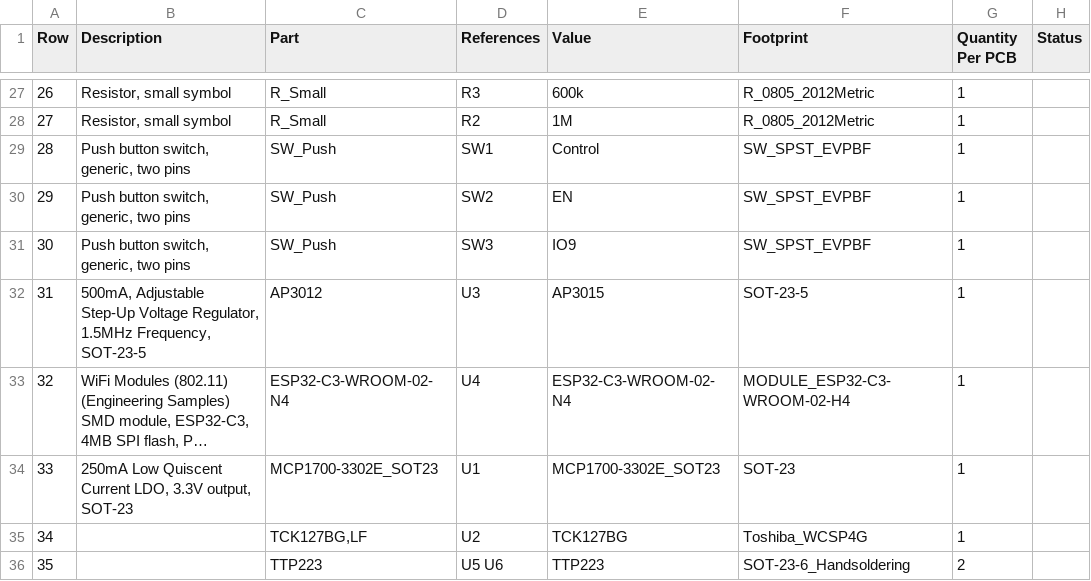
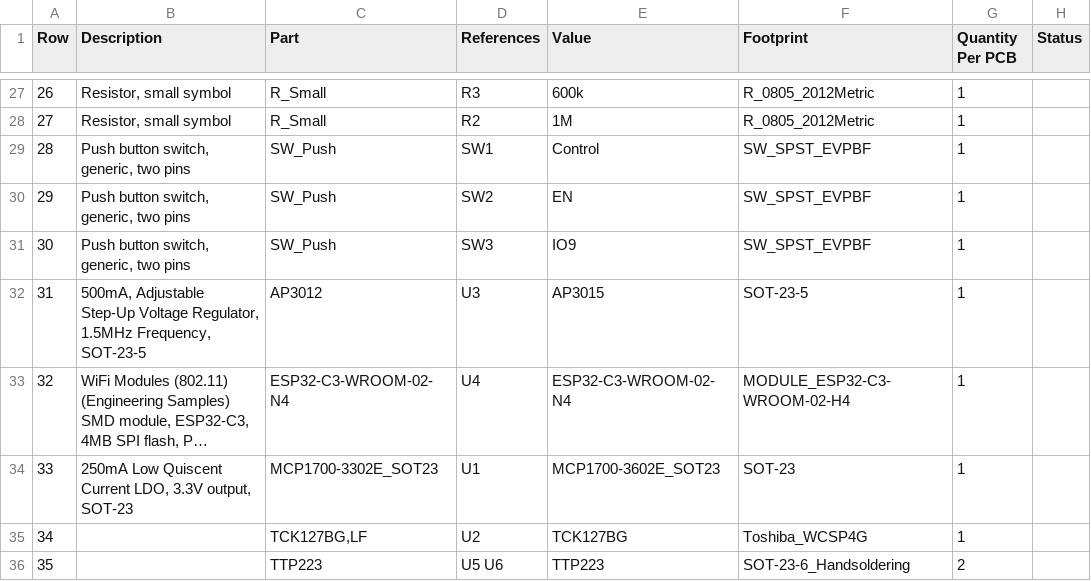
Before and after one commit to 42CrMo4/P003_ESPnow_Testboard, a CSV file: Fabrication/BoM/design-bom-short.csv, drawn as a sheet; only a part is shown, gaps mark what is left out; long unchanged cells end in …; the diff names each change by its address in the sheet, - before the commit and + after, or states it on an @@ line.

```diff
--- a/Fabrication/BoM/design-bom-short.csv
+++ b/Fabrication/BoM/design-bom-short.csv
-E34 (Value): MCP1700-3302E_SOT23
+E34 (Value): MCP1700-3602E_SOT23
```
Also changed, not shown: Fabrication/BoM/design-bom.csv, 2 other files.
